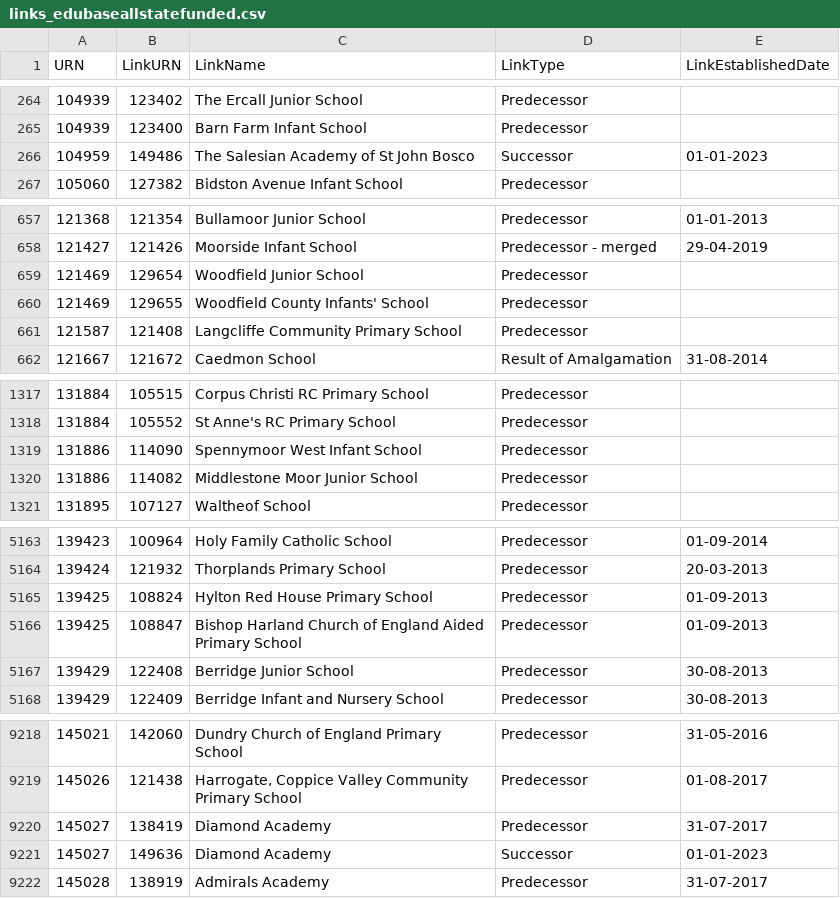
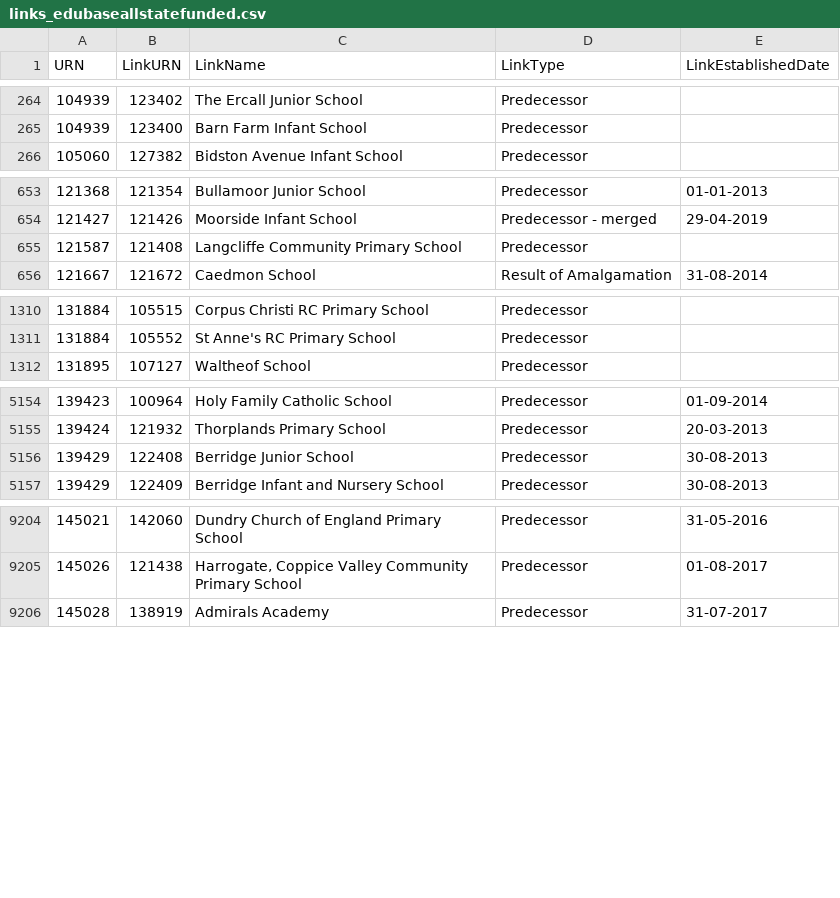
Before and after one commit to aircury/public-uk-education-data, a CSV file: edubase/state-funded/links_edubaseallstatefunded.csv, drawn as a sheet; only a part is shown, gaps mark what is left out; the diff covers the shown part only.

Commit message:
[Cron] Updated Edubase

```diff
--- a/edubase/state-funded/links_edubaseallstatefunded.csv
+++ b/edubase/state-funded/links_edubaseallstatefunded.csv
@@ -265,3 +265,2 @@
 104939,123400,"Barn Farm Infant School","Predecessor",""
-104959,149486,"The Salesian Academy of St John Bosco","Successor","01-01-2023"
 105060,127382,"Bidston Avenue Infant School","Predecessor",""
@@ -658,4 +654,2 @@
 121427,121426,"Moorside Infant School","Predecessor - merged","29-04-2019"
-121469,129654,"Woodfield Junior School","Predecessor",""
-121469,129655,"Woodfield County Infants' School","Predecessor",""
 121587,121408,"Langcliffe Community Primary School","Predecessor",""
@@ -1318,4 +1311,2 @@
 131884,105552,"St Anne's RC Primary School","Predecessor",""
-131886,114090,"Spennymoor West Infant School","Predecessor",""
-131886,114082,"Middlestone Moor Junior School","Predecessor",""
 131895,107127,"Waltheof School","Predecessor",""
@@ -5164,4 +5155,2 @@
 139424,121932,"Thorplands Primary School","Predecessor","20-03-2013"
-139425,108824,"Hylton Red House Primary School","Predecessor","01-09-2013"
-139425,108847,"Bishop Harland Church of England Aided Primary School","Predecessor","01-09-2013"
 139429,122408,"Berridge Junior School","Predecessor","30-08-2013"
@@ -9219,4 +9205,2 @@
 145026,121438,"Harrogate, Coppice Valley Community Primary School","Predecessor","01-08-2017"
-145027,138419,"Diamond Academy","Predecessor","31-07-2017"
-145027,149636,"Diamond Academy","Successor","01-01-2023"
 145028,138919,"Admirals Academy","Predecessor","31-07-2017"
```
Also changed, not shown: 7 removed rows elsewhere in this file, edubase/academies-and-free-schools/links_edubaseallacademiesandfree.csv, 5 other files.
